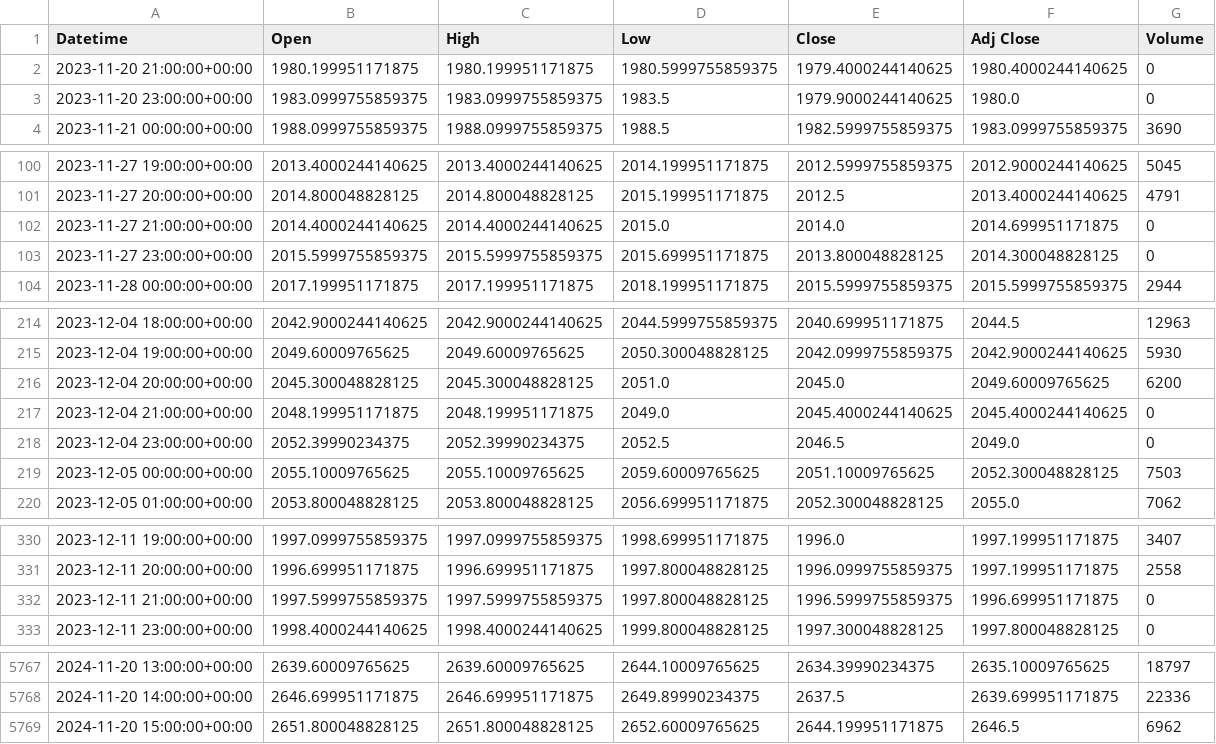
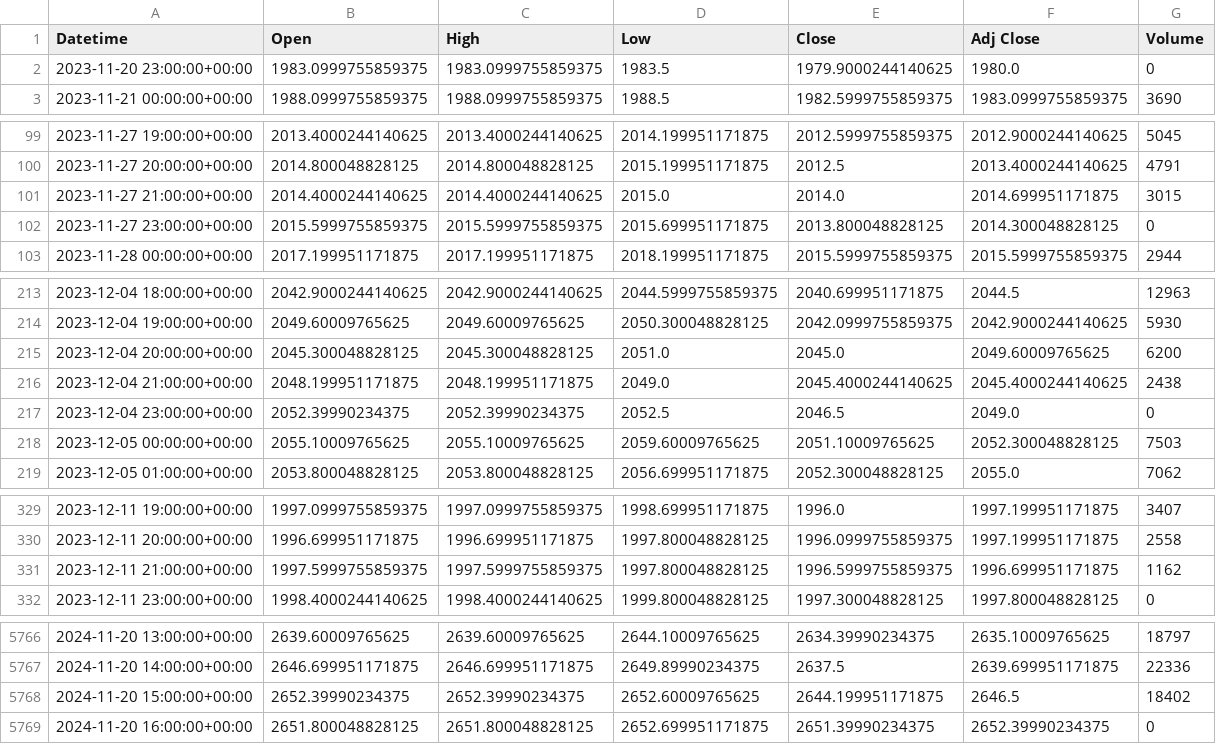
Before and after one commit to Motyll/Gold-Prediction-UI, a CSV file: data/gold_hourly_data_transformed.csv, drawn as a sheet; only a part is shown, gaps mark what is left out; the diff covers the shown part only.

```diff
--- a/data/gold_hourly_data_transformed.csv
+++ b/data/gold_hourly_data_transformed.csv
@@ -1,3 +1,2 @@
 Datetime,Open,High,Low,Close,Adj Close,Volume
-2023-11-20 21:00:00+00:00,1980.199951171875,1980.199951171875,1980.5999755859375,1979.4000244140625,1980.4000244140625,0
 2023-11-20 23:00:00+00:00,1983.0999755859375,1983.0999755859375,1983.5,1979.9000244140625,1980.0,0
@@ -101,3 +100,3 @@ Datetime,Open,High,Low,Close,Adj Close,Volume
 2023-11-27 20:00:00+00:00,2014.800048828125,2014.800048828125,2015.199951171875,2012.5,2013.4000244140625,4791
-2023-11-27 21:00:00+00:00,2014.4000244140625,2014.4000244140625,2015.0,2014.0,2014.699951171875,0
+2023-11-27 21:00:00+00:00,2014.4000244140625,2014.4000244140625,2015.0,2014.0,2014.699951171875,3015
 2023-11-27 23:00:00+00:00,2015.5999755859375,2015.5999755859375,2015.699951171875,2013.800048828125,2014.300048828125,0
@@ -216,3 +215,3 @@ Datetime,Open,High,Low,Close,Adj Close,Volume
 2023-12-04 20:00:00+00:00,2045.300048828125,2045.300048828125,2051.0,2045.0,2049.60009765625,6200
-2023-12-04 21:00:00+00:00,2048.199951171875,2048.199951171875,2049.0,2045.4000244140625,2045.4000244140625,0
+2023-12-04 21:00:00+00:00,2048.199951171875,2048.199951171875,2049.0,2045.4000244140625,2045.4000244140625,2438
 2023-12-04 23:00:00+00:00,2052.39990234375,2052.39990234375,2052.5,2046.5,2049.0,0
@@ -331,3 +330,3 @@ Datetime,Open,High,Low,Close,Adj Close,Volume
 2023-12-11 20:00:00+00:00,1996.699951171875,1996.699951171875,1997.800048828125,1996.0999755859375,1997.199951171875,2558
-2023-12-11 21:00:00+00:00,1997.5999755859375,1997.5999755859375,1997.800048828125,1996.5999755859375,1996.699951171875,0
+2023-12-11 21:00:00+00:00,1997.5999755859375,1997.5999755859375,1997.800048828125,1996.5999755859375,1996.699951171875,1162
 2023-12-11 23:00:00+00:00,1998.4000244140625,1998.4000244140625,1999.800048828125,1997.300048828125,1997.800048828125,0
@@ -5768,2 +5767,3 @@ Datetime,Open,High,Low,Close,Adj Close,Volume
 2024-11-20 14:00:00+00:00,2646.699951171875,2646.699951171875,2649.89990234375,2637.5,2639.699951171875,22336
-2024-11-20 15:00:00+00:00,2651.800048828125,2651.800048828125,2652.60009765625,2644.199951171875,2646.5,6962
+2024-11-20 15:00:00+00:00,2652.39990234375,2652.39990234375,2652.60009765625,2644.199951171875,2646.5,18402
+2024-11-20 16:00:00+00:00,2651.800048828125,2651.800048828125,2652.699951171875,2651.39990234375,2652.39990234375,0
```
Also changed, not shown: 43 edited cells elsewhere in this file, 2 other files.
